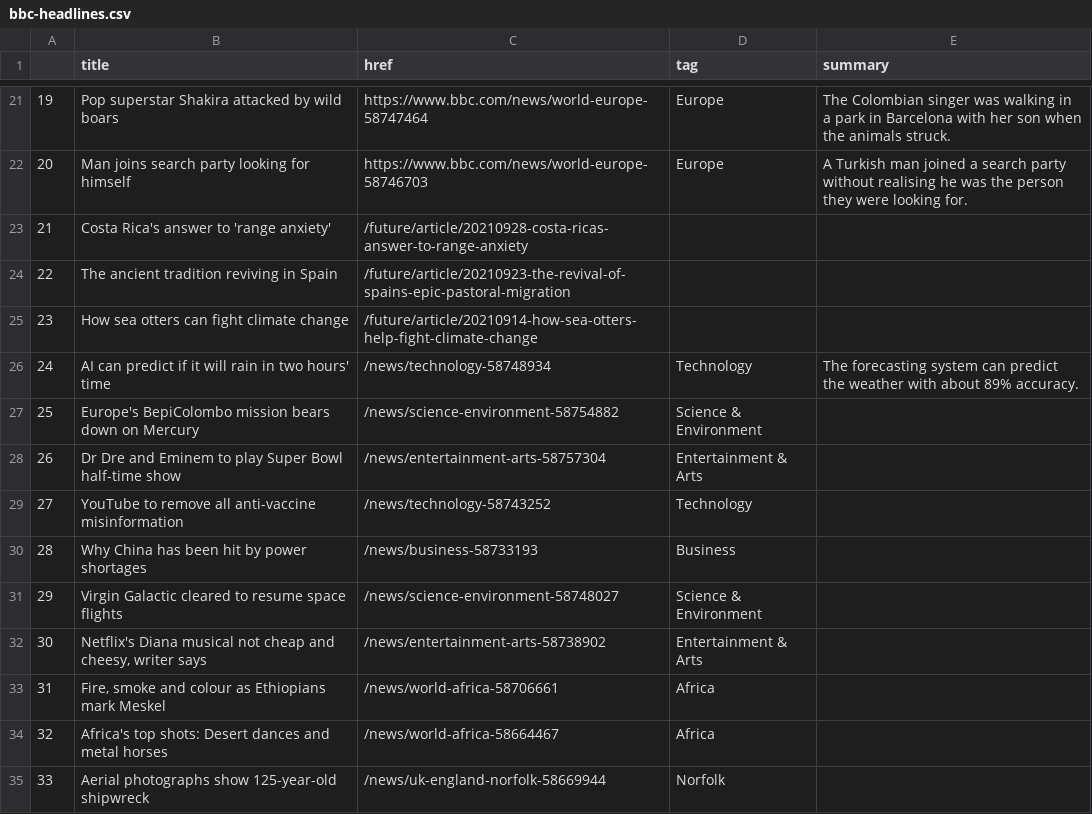
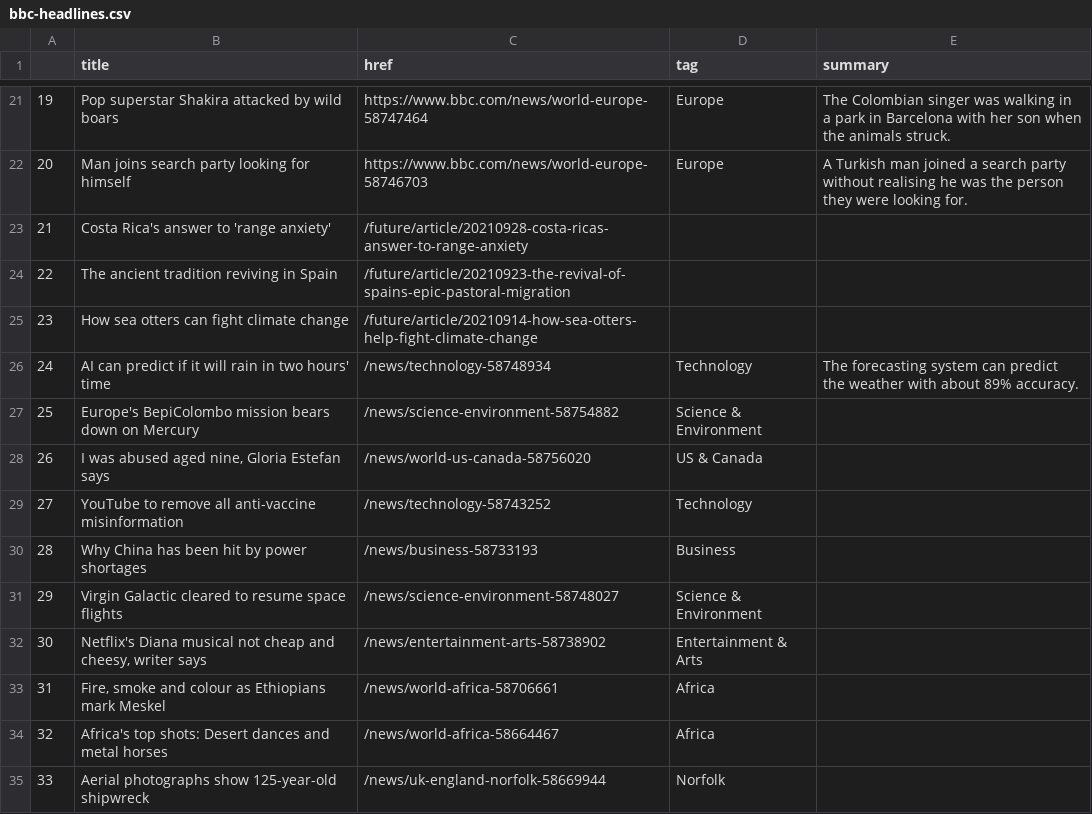
Before and after one commit to gbolduan/automatic-scraper, a CSV file: bbc-headlines.csv, drawn as a sheet; only a part is shown, gaps mark what is left out.

```diff
--- a/bbc-headlines.csv
+++ b/bbc-headlines.csv
@@ -27,3 +27,3 @@
 25,Europe's BepiColombo mission bears down on Mercury,/news/science-environment-58754882,Science & Environment,
-26,Dr Dre and Eminem to play Super Bowl half-time show,/news/entertainment-arts-58757304,Entertainment & Arts,
+26,"I was abused aged nine, Gloria Estefan says",/news/world-us-canada-58756020,US & Canada,
 27,YouTube to remove all anti-vaccine misinformation,/news/technology-58743252,Technology,
```
